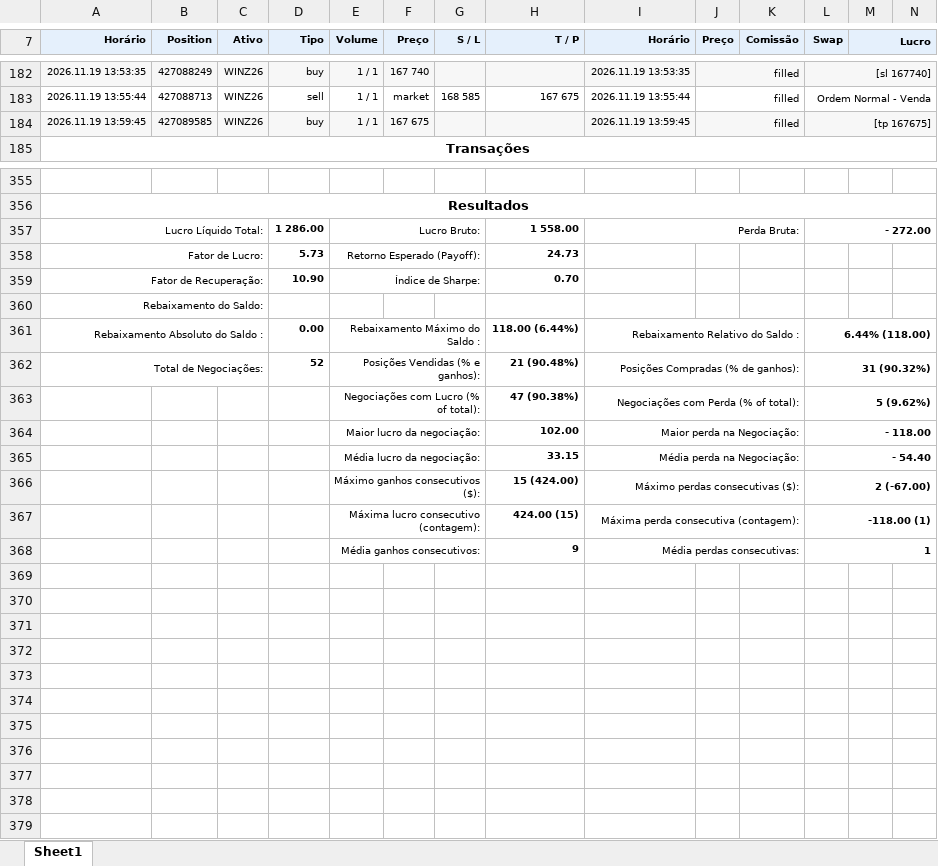
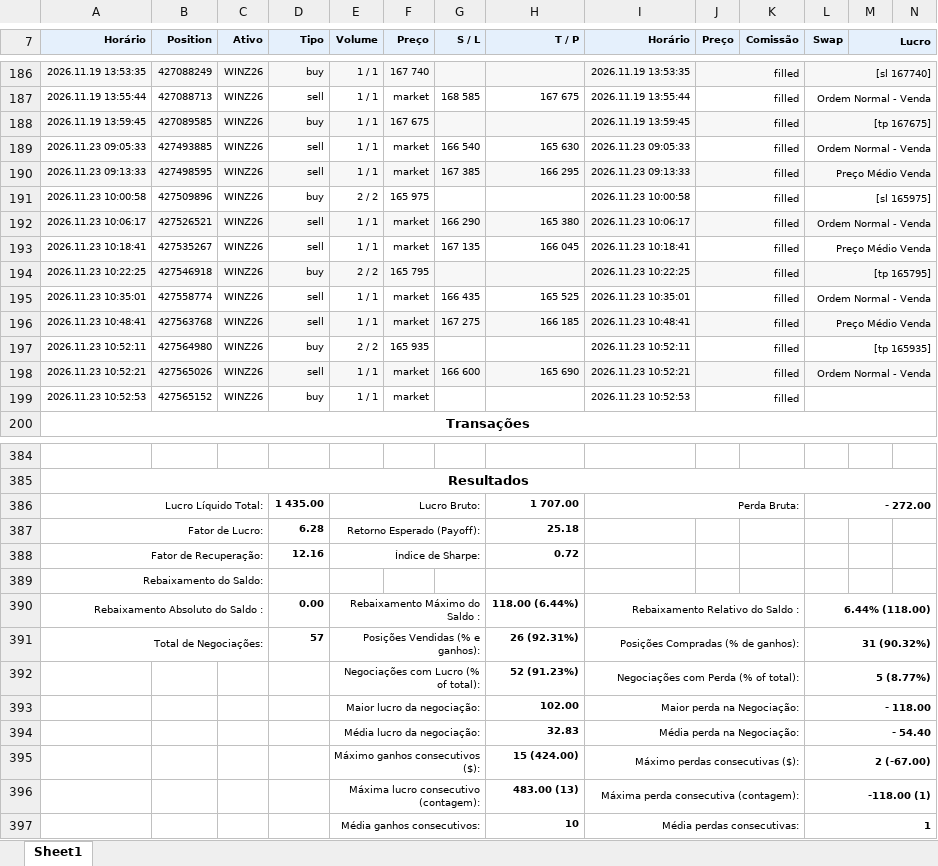
Before and after one commit to GatewayTecnologia/DayTrade, an Excel workbook: 1126Acumulado.xlsx, sheet Sheet1, drawn as a sheet; only a part is shown, gaps mark what is left out; values as stored, in another font and other column widths than the file's, no borders; charts and pictures not drawn; addresses are those after the commit; the diff covers the shown part only; the diff names each change by its address in the sheet, - before the commit and + after, or states it on an @@ line.

```diff
--- a/1126Acumulado.xlsx (sheet Sheet1)
+++ b/1126Acumulado.xlsx (sheet Sheet1)
+row 189: 2026.11.23 09:05:33 | 427493885 | WINZ26 | sell | 1 / 1 | market | 166 540 | 165 630 | 2026.11.23 09:05:33 | filled |  | Ordem Normal - Venda
+row 190: 2026.11.23 09:13:33 | 427498595 | WINZ26 | sell | 1 / 1 | market | 167 385 | 166 295 | 2026.11.23 09:13:33 | filled |  | Preço Médio Venda
+row 191: 2026.11.23 10:00:58 | 427509896 | WINZ26 | buy | 2 / 2 | 165 975 |  |  | 2026.11.23 10:00:58 | filled |  | [sl 165975]
+row 192: 2026.11.23 10:06:17 | 427526521 | WINZ26 | sell | 1 / 1 | market | 166 290 | 165 380 | 2026.11.23 10:06:17 | filled |  | Ordem Normal - Venda
+row 193: 2026.11.23 10:18:41 | 427535267 | WINZ26 | sell | 1 / 1 | market | 167 135 | 166 045 | 2026.11.23 10:18:41 | filled |  | Preço Médio Venda
+row 194: 2026.11.23 10:22:25 | 427546918 | WINZ26 | buy | 2 / 2 | 165 795 |  |  | 2026.11.23 10:22:25 | filled |  | [tp 165795]
+row 195: 2026.11.23 10:35:01 | 427558774 | WINZ26 | sell | 1 / 1 | market | 166 435 | 165 525 | 2026.11.23 10:35:01 | filled |  | Ordem Normal - Venda
+row 196: 2026.11.23 10:48:41 | 427563768 | WINZ26 | sell | 1 / 1 | market | 167 275 | 166 185 | 2026.11.23 10:48:41 | filled |  | Preço Médio Venda
+row 197: 2026.11.23 10:52:11 | 427564980 | WINZ26 | buy | 2 / 2 | 165 935 |  |  | 2026.11.23 10:52:11 | filled |  | [tp 165935]
+row 198: 2026.11.23 10:52:21 | 427565026 | WINZ26 | sell | 1 / 1 | market | 166 600 | 165 690 | 2026.11.23 10:52:21 | filled |  | Ordem Normal - Venda
+row 199: 2026.11.23 10:52:53 | 427565152 | WINZ26 | buy | 1 / 1 | market |  |  | 2026.11.23 10:52:53 | filled
-D386 (Tipo): 1 286.00
+D386 (Tipo): 1 435.00
-H386 (T / P): 1 558.00
+H386 (T / P): 1 707.00
-D387 (Tipo): 5.73
+D387 (Tipo): 6.28
-H387 (T / P): 24.73
+H387 (T / P): 25.18
-D388 (Tipo): 10.90
+D388 (Tipo): 12.16
-H388 (T / P): 0.70
+H388 (T / P): 0.72
-D391 (Tipo): 52
+D391 (Tipo): 57
-H391 (T / P): 21 (90.48%)
+H391 (T / P): 26 (92.31%)
-H392 (T / P): 47 (90.38%)
+H392 (T / P): 52 (91.23%)
-L392 (Swap): 5 (9.62%)
+L392 (Swap): 5 (8.77%)
-H394 (T / P): 33.15
+H394 (T / P): 32.83
-H396 (T / P): 424.00 (15)
+H396 (T / P): 483.00 (13)
-H397 (T / P): 9
+H397 (T / P): 10
```
Also changed, not shown: 18 added rows and 6 edited cells elsewhere in this sheet, formulas that keep their value, charts or pictures, 1 other file.
